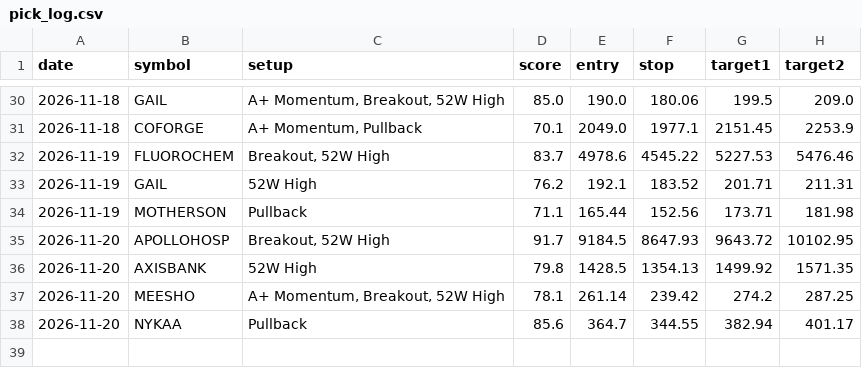
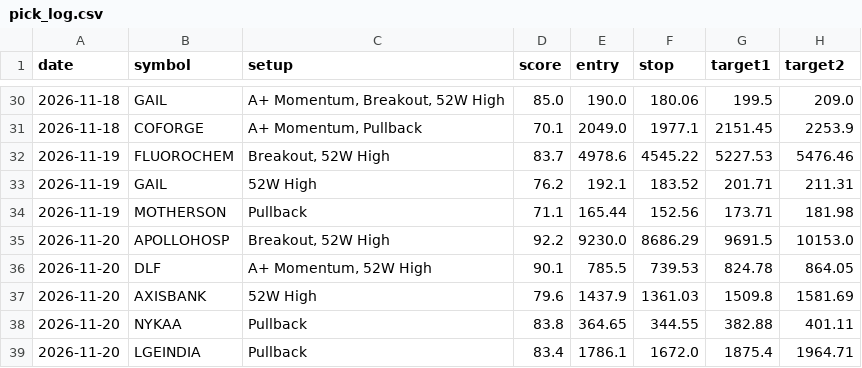
Before and after one commit to nettemvenu12-alt/nifty500-swing-scanner, a CSV file: data/pick_log.csv, drawn as a sheet; only a part is shown, gaps mark what is left out.

```diff
--- a/data/pick_log.csv
+++ b/data/pick_log.csv
@@ -34,5 +34,6 @@ date,symbol,setup,score,entry,stop,target1,target2
 2026-11-19,MOTHERSON,Pullback,71.1,165.44,152.56,173.71,181.98
-2026-11-20,APOLLOHOSP,"Breakout, 52W High",91.7,9184.5,8647.93,9643.72,10102.95
-2026-11-20,AXISBANK,52W High,79.8,1428.5,1354.13,1499.92,1571.35
-2026-11-20,MEESHO,"A+ Momentum, Breakout, 52W High",78.1,261.14,239.42,274.2,287.25
-2026-11-20,NYKAA,Pullback,85.6,364.7,344.55,382.94,401.17
+2026-11-20,APOLLOHOSP,"Breakout, 52W High",92.2,9230.0,8686.29,9691.5,10153.0
+2026-11-20,DLF,"A+ Momentum, 52W High",90.1,785.5,739.53,824.78,864.05
+2026-11-20,AXISBANK,52W High,79.6,1437.9,1361.03,1509.8,1581.69
+2026-11-20,NYKAA,Pullback,83.8,364.65,344.55,382.88,401.11
+2026-11-20,LGEINDIA,Pullback,83.4,1786.1,1672.0,1875.4,1964.71
```
Also changed, not shown: 6 other files.
